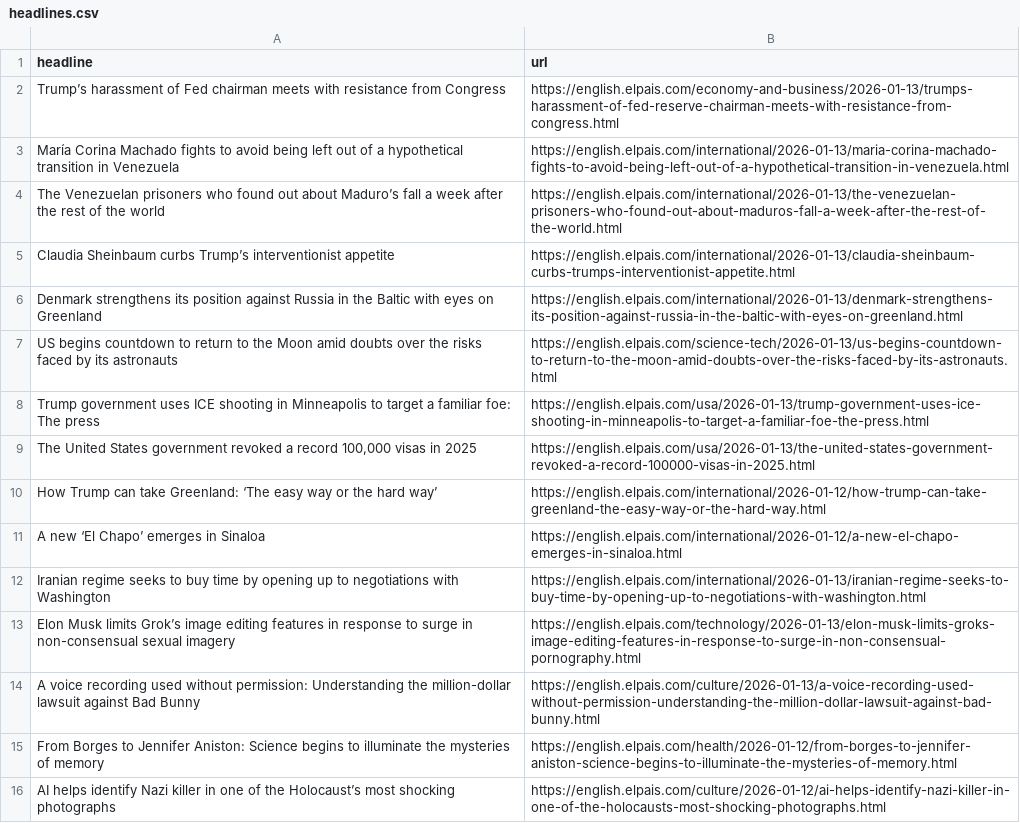
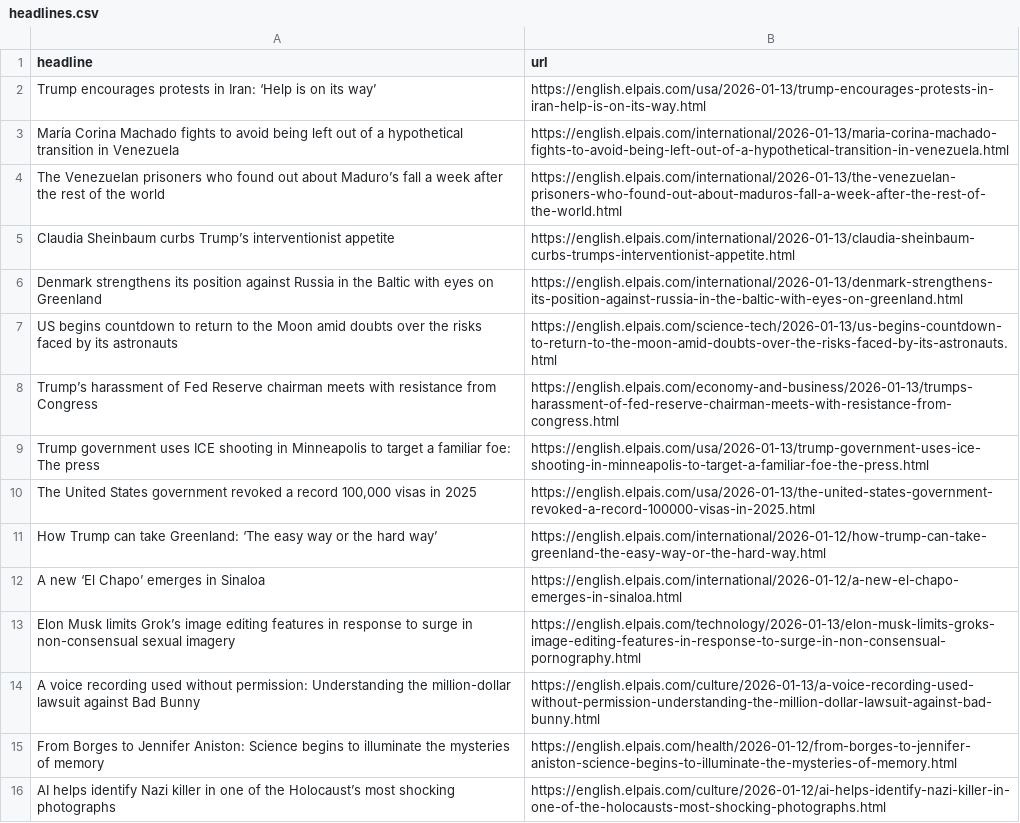
Before and after one commit to Tlo-l-w/el-paes-autoscraper, a CSV file: headlines.csv, drawn as a sheet; only a part is shown; removed rows and columns are numbered as before the commit, all else as after; the diff names each change by its address in the sheet, - before the commit and + after, or states it on an @@ line.

```diff
--- a/headlines.csv
+++ b/headlines.csv
-row 2: Trump’s harassment of Fed chairman meets with resistance from Congress | https://english.elpais.com/economy-and-business/2026-01-13/trumps-harassment-of-fed-reserve-chairman-meets-with-resistance-from-congress.html
+row 2: Trump encourages protests in Iran: ‘Help is on its way’ | https://english.elpais.com/usa/2026-01-13/trump-encourages-protests-in-iran-help-is-on-its-way.html
+row 8: Trump’s harassment of Fed Reserve chairman meets with resistance from Congress | https://english.elpais.com/economy-and-business/2026-01-13/trumps-harassment-of-fed-reserve-chairman-meets-with-resistance-from-congress.html
-row 12: Iranian regime seeks to buy time by opening up to negotiations with Washington | https://english.elpais.com/international/2026-01-13/iranian-regime-seeks-to-buy-time-by-opening-up-to-negotiations-with-washington.html
```
